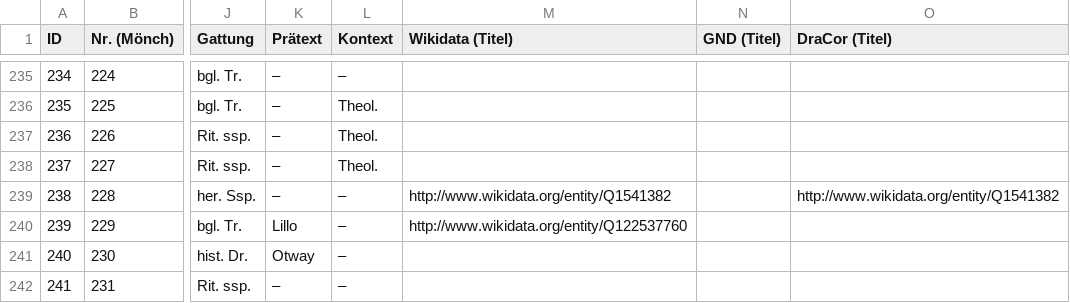
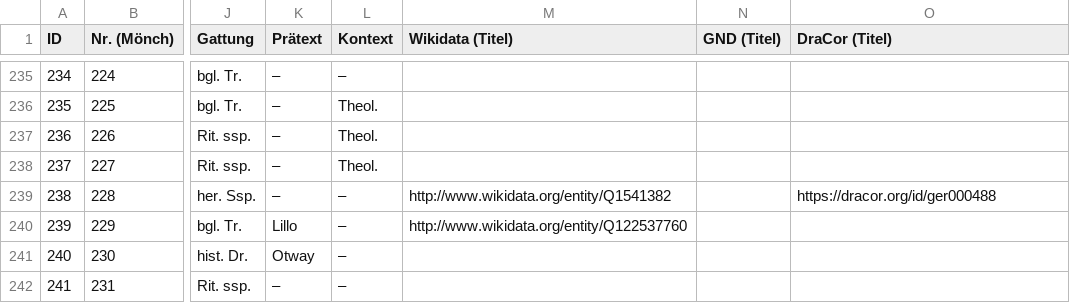
Before and after one commit to lehkost/bgltr, a CSV file: bgltr.csv, drawn as a sheet; only a part is shown, gaps mark what is left out; the diff names each change by its address in the sheet, - before the commit and + after, or states it on an @@ line.

Commit message:
corr.

```diff
--- a/bgltr.csv
+++ b/bgltr.csv
-O239 (DraCor (Titel)): http://www.wikidata.org/entity/Q1541382
+O239 (DraCor (Titel)): https://dracor.org/id/ger000488
```
